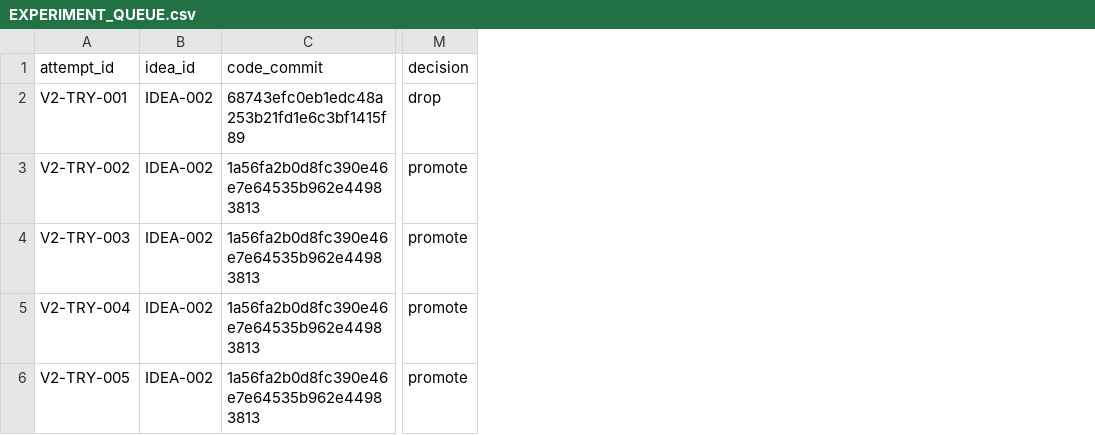
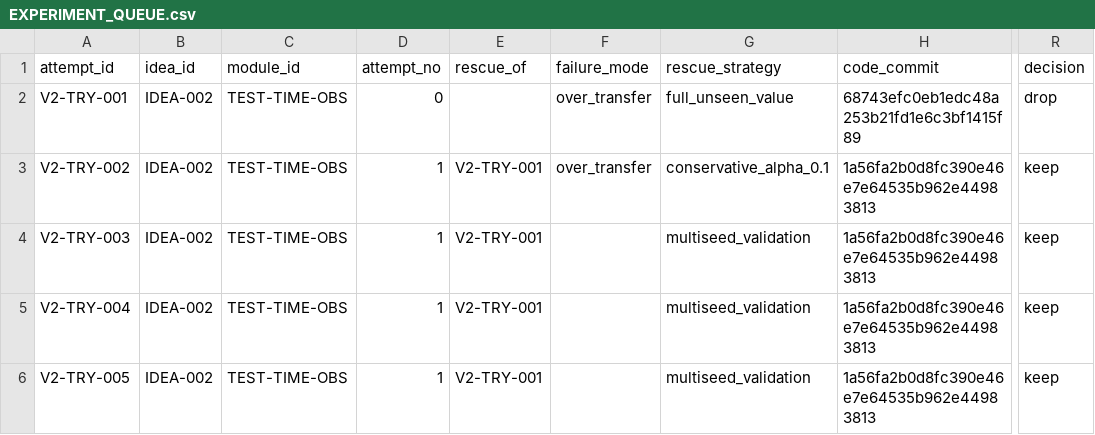
Before and after one commit to GetlotMoney/gzsl-paper, a CSV file: experiments/v2/EXPERIMENT_QUEUE.csv, drawn as a sheet; only a part is shown, gaps mark what is left out; addresses are those after the commit; the diff names each change by its address in the sheet, - before the commit and + after, or states it on an @@ line.

Commit message:
experiment: implement trainable ELPT TRY-006

```diff
--- a/experiments/v2/EXPERIMENT_QUEUE.csv
+++ b/experiments/v2/EXPERIMENT_QUEUE.csv
+column C (module_id), rows 2-6: all TEST-TIME-OBS
+column D (attempt_no), rows 2-6: 0 | 1 | 1 | 1 | 1
+column E (rescue_of), rows 3-6: all V2-TRY-001
+column F (failure_mode), rows 2-3: over_transfer | over_transfer
+column G (rescue_strategy), rows 2-6: full_unseen_value | conservative_alpha_0.1 | multiseed_validation | multiseed_validation | multiseed_validation
-R3:R6 (decision): promote
+R3:R6 (decision): keep
```
Also changed, not shown: 13 other files.
